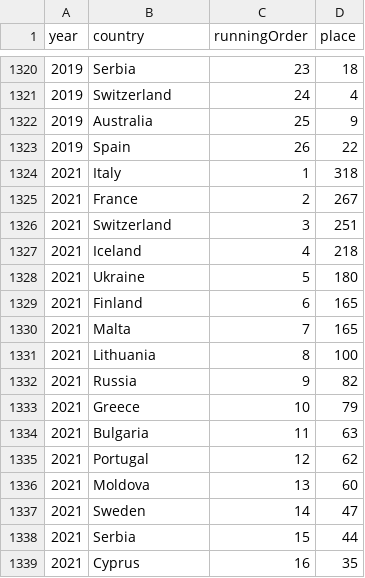
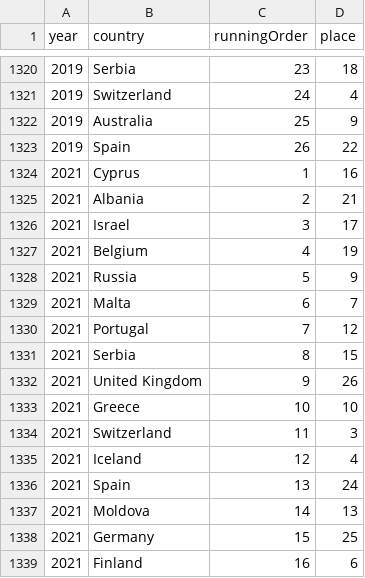
Before and after one commit to jekrch/eurovision-scraper, a CSV file: eurovision_result_data.csv, drawn as a sheet; only a part is shown, gaps mark what is left out; the diff covers the shown part only.

```diff
--- a/eurovision_result_data.csv
+++ b/eurovision_result_data.csv
@@ -1323,17 +1323,17 @@ year,country,runningOrder,place
 2019,Spain,26,22
-2021,Italy,1,318
-2021,France,2,267
-2021,Switzerland,3,251
-2021,Iceland,4,218
-2021,Ukraine,5,180
-2021,Finland,6,165
-2021,Malta,7,165
-2021,Lithuania,8,100
-2021,Russia,9,82
-2021,Greece,10,79
-2021,Bulgaria,11,63
-2021,Portugal,12,62
-2021,Moldova,13,60
-2021,Sweden,14,47
-2021,Serbia,15,44
-2021,Cyprus,16,35
+2021,Cyprus,1,16
+2021,Albania,2,21
+2021,Israel,3,17
+2021,Belgium,4,19
+2021,Russia,5,9
+2021,Malta,6,7
+2021,Portugal,7,12
+2021,Serbia,8,15
+2021,United Kingdom,9,26
+2021,Greece,10,10
+2021,Switzerland,11,3
+2021,Iceland,12,4
+2021,Spain,13,24
+2021,Moldova,14,13
+2021,Germany,15,25
+2021,Finland,16,6
```
Also changed, not shown: 26 added rows and 19 edited cells elsewhere in this file, 5 other files.
